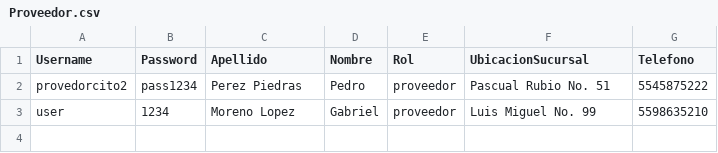
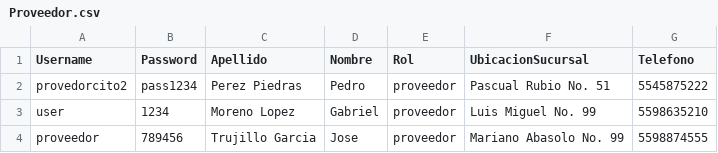
Before and after one commit to Polito9/Simple_System_School, a CSV file: source/Proveedor.csv, drawn as a sheet.

```diff
--- a/source/Proveedor.csv
+++ b/source/Proveedor.csv
@@ -3 +3,2 @@ provedorcito2,pass1234,Perez Piedras,Pedro,proveedor,Pascual Rubio No. 51,554587
 user,1234,Moreno Lopez,Gabriel,proveedor,Luis Miguel No. 99,5598635210
+proveedor,789456,Trujillo Garcia,Jose,proveedor,Mariano Abasolo No. 99,5598874555
```
Also changed, not shown: source/Comprador.csv, source/Productos.csv, 8 other files.
